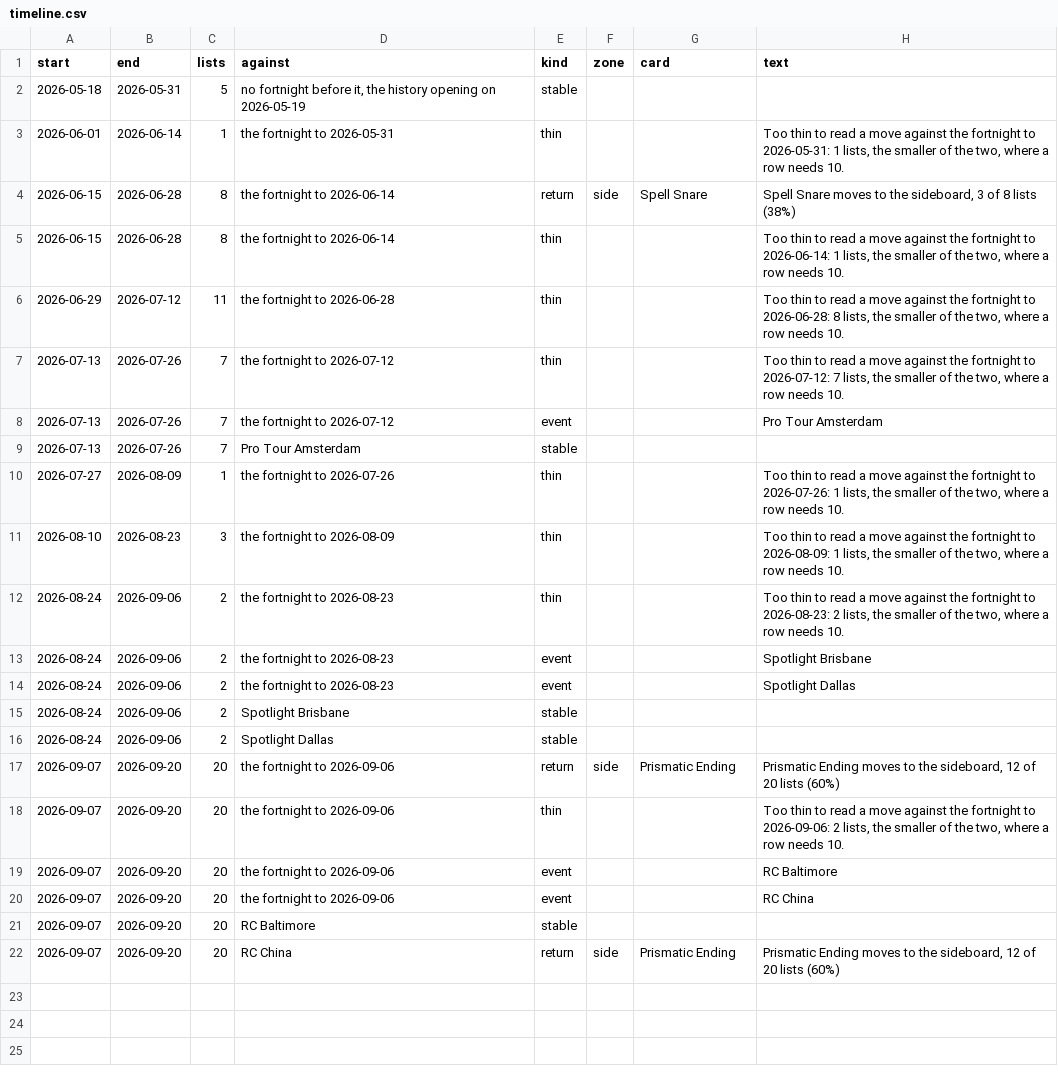
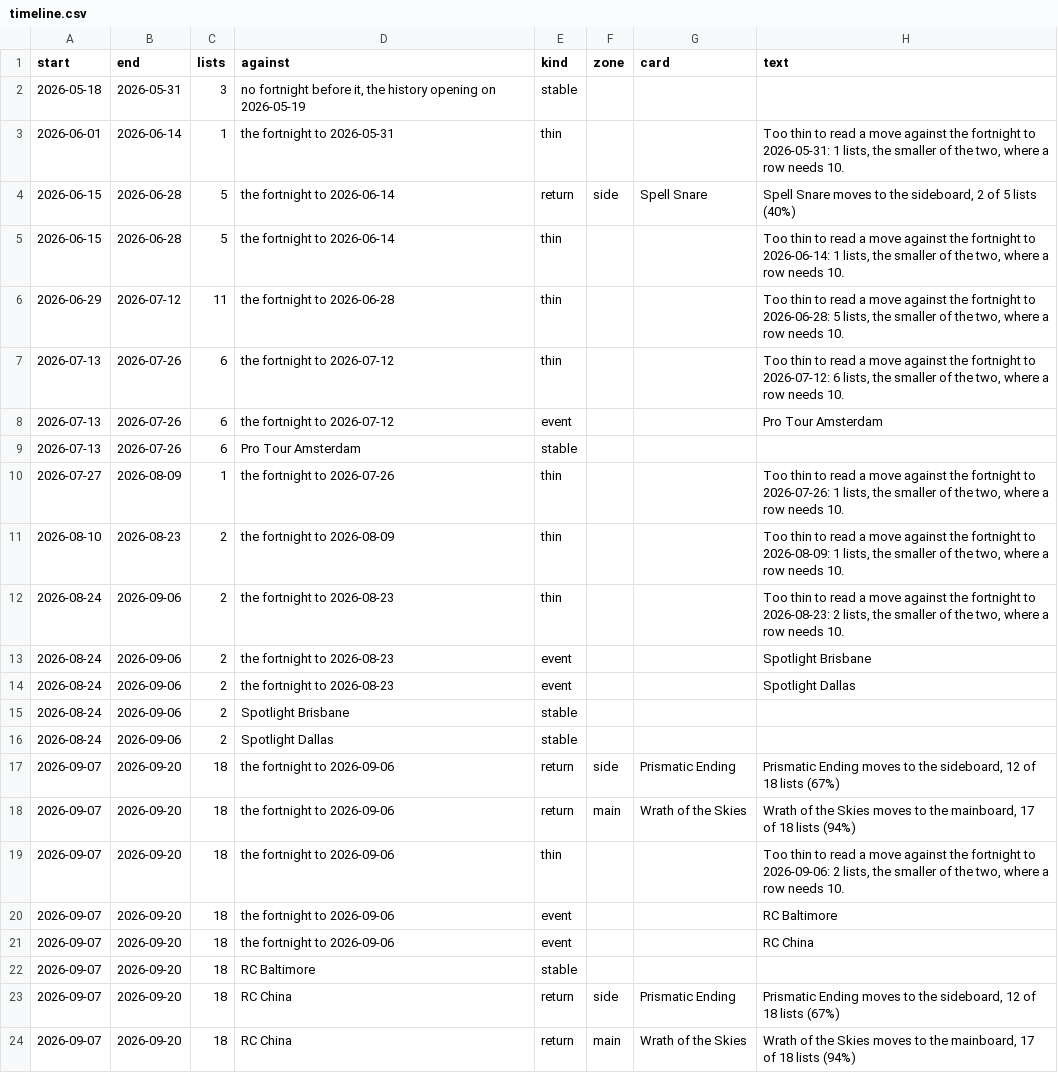
Before and after one commit to AlejandroFuentePinero/archetype-tracking, a CSV file: data/tracking/jeskaiblink/timeline.csv, drawn as a sheet.

Commit message:
Narrow Jeskai Blink's threat slot to Casey Jones or Fable
Alejandro, 2026-09-21: the deck has to cast red to be the deck, and the
threat is Casey Jones, Vigilante or Fable of the Mirror-Breaker, one of the
two and sometimes both. Galvanic Discharge and Ragavan come out of the
tier.

Both cards are mono-red, so holding one is casting red and all 49 members
do. A separate colour test could never fire, so the tier carries the
condition and there is no new mechanism. Obsidian Charmaw corroborates
without being a rule: 30 of the 49 sideboards, none of the mainboards, and
membership reads the mainboard.

The shape is his: Fable 32, Casey 18, both 1.

Nine lists lose membership, the ones taking their red from Galvanic
Discharge with neither threat, eight pilots between 19 May and
20 September, two of them ganache1127 inside the reported week. They join
the three green builds in the fall-out under `supporting`, where a build
that may be the same deck waits to be ruled on rather than being swept in.

Refrozen from the bans: 49 lists, 31 pilots, 18 week rows, 23 storyline
rows. The week still reads as the deck arriving, 9 finishes in swiss-like
tournaments against a median of 0.5 and 8 trophies against none, and the
fortnight now carries Wrath of the Skies moving to the mainboard in 17 of
18 lists beside the Prismatic Ending row. No other deck's frozen rows
moved.

```diff
--- a/data/tracking/jeskaiblink/timeline.csv
+++ b/data/tracking/jeskaiblink/timeline.csv
@@ -1,12 +1,12 @@
 start,end,lists,against,kind,zone,card,text
-2026-05-18,2026-05-31,5,"no fortnight before it, the history opening on 2026-05-19",stable,,,
+2026-05-18,2026-05-31,3,"no fortnight before it, the history opening on 2026-05-19",stable,,,
 2026-06-01,2026-06-14,1,the fortnight to 2026-05-31,thin,,,"Too thin to read a move against the fortnight to 2026-05-31: 1 lists, the smaller of the two, where a row needs 10."
-2026-06-15,2026-06-28,8,the fortnight to 2026-06-14,return,side,Spell Snare,"Spell Snare moves to the sideboard, 3 of 8 lists (38%)"
-2026-06-15,2026-06-28,8,the fortnight to 2026-06-14,thin,,,"Too thin to read a move against the fortnight to 2026-06-14: 1 lists, the smaller of the two, where a row needs 10."
-2026-06-29,2026-07-12,11,the fortnight to 2026-06-28,thin,,,"Too thin to read a move against the fortnight to 2026-06-28: 8 lists, the smaller of the two, where a row needs 10."
-2026-07-13,2026-07-26,7,the fortnight to 2026-07-12,thin,,,"Too thin to read a move against the fortnight to 2026-07-12: 7 lists, the smaller of the two, where a row needs 10."
-2026-07-13,2026-07-26,7,the fortnight to 2026-07-12,event,,,Pro Tour Amsterdam
-2026-07-13,2026-07-26,7,Pro Tour Amsterdam,stable,,,
+2026-06-15,2026-06-28,5,the fortnight to 2026-06-14,return,side,Spell Snare,"Spell Snare moves to the sideboard, 2 of 5 lists (40%)"
+2026-06-15,2026-06-28,5,the fortnight to 2026-06-14,thin,,,"Too thin to read a move against the fortnight to 2026-06-14: 1 lists, the smaller of the two, where a row needs 10."
+2026-06-29,2026-07-12,11,the fortnight to 2026-06-28,thin,,,"Too thin to read a move against the fortnight to 2026-06-28: 5 lists, the smaller of the two, where a row needs 10."
+2026-07-13,2026-07-26,6,the fortnight to 2026-07-12,thin,,,"Too thin to read a move against the fortnight to 2026-07-12: 6 lists, the smaller of the two, where a row needs 10."
+2026-07-13,2026-07-26,6,the fortnight to 2026-07-12,event,,,Pro Tour Amsterdam
+2026-07-13,2026-07-26,6,Pro Tour Amsterdam,stable,,,
 2026-07-27,2026-08-09,1,the fortnight to 2026-07-26,thin,,,"Too thin to read a move against the fortnight to 2026-07-26: 1 lists, the smaller of the two, where a row needs 10."
-2026-08-10,2026-08-23,3,the fortnight to 2026-08-09,thin,,,"Too thin to read a move against the fortnight to 2026-08-09: 1 lists, the smaller of the two, where a row needs 10."
+2026-08-10,2026-08-23,2,the fortnight to 2026-08-09,thin,,,"Too thin to read a move against the fortnight to 2026-08-09: 1 lists, the smaller of the two, where a row needs 10."
 2026-08-24,2026-09-06,2,the fortnight to 2026-08-23,thin,,,"Too thin to read a move against the fortnight to 2026-08-23: 2 lists, the smaller of the two, where a row needs 10."
@@ -16,7 +16,9 @@ start,end,lists,against,kind,zone,card,text
 2026-08-24,2026-09-06,2,Spotlight Dallas,stable,,,
-2026-09-07,2026-09-20,20,the fortnight to 2026-09-06,return,side,Prismatic Ending,"Prismatic Ending moves to the sideboard, 12 of 20 lists (60%)"
-2026-09-07,2026-09-20,20,the fortnight to 2026-09-06,thin,,,"Too thin to read a move against the fortnight to 2026-09-06: 2 lists, the smaller of the two, where a row needs 10."
-2026-09-07,2026-09-20,20,the fortnight to 2026-09-06,event,,,RC Baltimore
-2026-09-07,2026-09-20,20,the fortnight to 2026-09-06,event,,,RC China
-2026-09-07,2026-09-20,20,RC Baltimore,stable,,,
-2026-09-07,2026-09-20,20,RC China,return,side,Prismatic Ending,"Prismatic Ending moves to the sideboard, 12 of 20 lists (60%)"
+2026-09-07,2026-09-20,18,the fortnight to 2026-09-06,return,side,Prismatic Ending,"Prismatic Ending moves to the sideboard, 12 of 18 lists (67%)"
+2026-09-07,2026-09-20,18,the fortnight to 2026-09-06,return,main,Wrath of the Skies,"Wrath of the Skies moves to the mainboard, 17 of 18 lists (94%)"
+2026-09-07,2026-09-20,18,the fortnight to 2026-09-06,thin,,,"Too thin to read a move against the fortnight to 2026-09-06: 2 lists, the smaller of the two, where a row needs 10."
+2026-09-07,2026-09-20,18,the fortnight to 2026-09-06,event,,,RC Baltimore
+2026-09-07,2026-09-20,18,the fortnight to 2026-09-06,event,,,RC China
+2026-09-07,2026-09-20,18,RC Baltimore,stable,,,
+2026-09-07,2026-09-20,18,RC China,return,side,Prismatic Ending,"Prismatic Ending moves to the sideboard, 12 of 18 lists (67%)"
+2026-09-07,2026-09-20,18,RC China,return,main,Wrath of the Skies,"Wrath of the Skies moves to the mainboard, 17 of 18 lists (94%)"
```
Also changed, not shown: data/tracking/jeskaiblink/weekly.csv, 3 other files.
